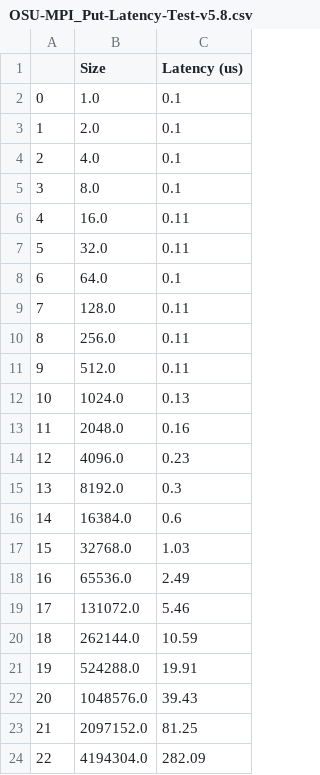
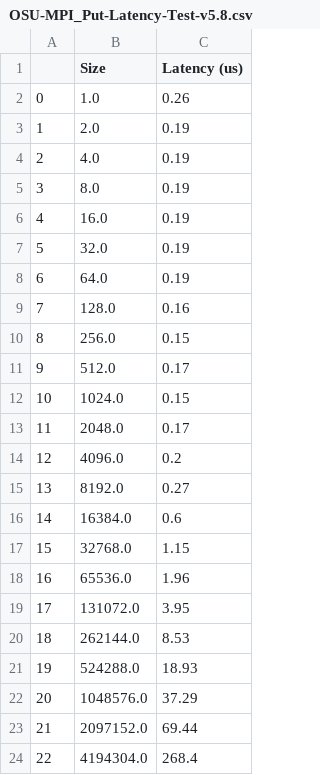
Before and after one commit to converged-computing/metrics-operator, a CSV file: examples/python/network-osu-benchmark/img/OSU-MPI_Put-Latency-Test-v5.8.csv, drawn as a sheet.

Commit message:
expose more osu benchmarks (#36)
* expose more osu benchmarks

Also fixing a bug that resources were not added to metrics
Removing top level jobset resources - overhead is something else
ensuring python examples also cleanup with m.delete()
adding example generation of manifests for osu benchmarks
start of template for pod affinity / topology constraint (not enabled yet)

Signed-off-by: vsoch <vsoch@users.noreply.github.com>

```diff
--- a/examples/python/network-osu-benchmark/img/OSU-MPI_Put-Latency-Test-v5.8.csv
+++ b/examples/python/network-osu-benchmark/img/OSU-MPI_Put-Latency-Test-v5.8.csv
@@ -1,24 +1,24 @@
 ,Size,Latency (us)
-0,1.0,0.1
-1,2.0,0.1
-2,4.0,0.1
-3,8.0,0.1
-4,16.0,0.11
-5,32.0,0.11
-6,64.0,0.1
-7,128.0,0.11
-8,256.0,0.11
-9,512.0,0.11
-10,1024.0,0.13
-11,2048.0,0.16
-12,4096.0,0.23
-13,8192.0,0.3
+0,1.0,0.26
+1,2.0,0.19
+2,4.0,0.19
+3,8.0,0.19
+4,16.0,0.19
+5,32.0,0.19
+6,64.0,0.19
+7,128.0,0.16
+8,256.0,0.15
+9,512.0,0.17
+10,1024.0,0.15
+11,2048.0,0.17
+12,4096.0,0.2
+13,8192.0,0.27
 14,16384.0,0.6
-15,32768.0,1.03
-16,65536.0,2.49
-17,131072.0,5.46
-18,262144.0,10.59
-19,524288.0,19.91
-20,1048576.0,39.43
-21,2097152.0,81.25
-22,4194304.0,282.09
+15,32768.0,1.15
+16,65536.0,1.96
+17,131072.0,3.95
+18,262144.0,8.53
+19,524288.0,18.93
+20,1048576.0,37.29
+21,2097152.0,69.44
+22,4194304.0,268.4
```
Also changed, not shown: examples/python/network-osu-benchmark/img/OSU-MPI_Accumulate-latency-Test-v5.8.csv, examples/python/network-osu-benchmark/img/OSU-MPI_Get-latency-Test-v5.8.csv, 39 other files.
